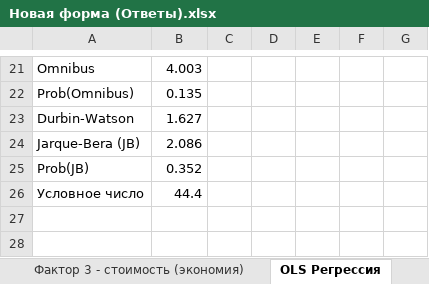
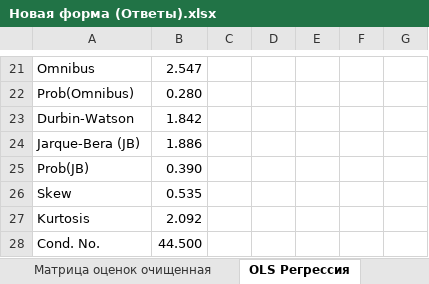
Before and after one commit to karinalien/SOI-lr3, an Excel workbook: Новая форма (Ответы).xlsx, sheet OLS Регрессия, drawn as a sheet; only a part is shown, gaps mark what is left out; values as stored, in another font and other column widths than the file's, no borders; removed rows and columns are numbered as before the commit, all else as after; the diff covers the shown part only; the diff names each change by its address in the sheet, - before the commit and + after, or states it on an @@ line.

```diff
--- a/Новая форма (Ответы).xlsx (sheet OLS Регрессия)
+++ b/Новая форма (Ответы).xlsx (sheet OLS Регрессия)
+sheet tab: Матрица оценок очищенная
-B21: 4.003
+B21: 2.547
-B22: 0.135
+B22: 0.280
-B23: 1.627
+B23: 1.842
-B24: 2.086
+B24: 1.886
-B25: 0.352
+B25: 0.390
-row 26: Условное число | 44.4
+row 26: Skew | 0.535
+row 27: Kurtosis | 2.092
+row 28: Cond. No. | 44.500
```
Also changed, not shown: 8 added rows, 8 removed rows, 7 edited cells, cell formats and merged cells elsewhere in this sheet, other sheet tabs, 13 other files.
